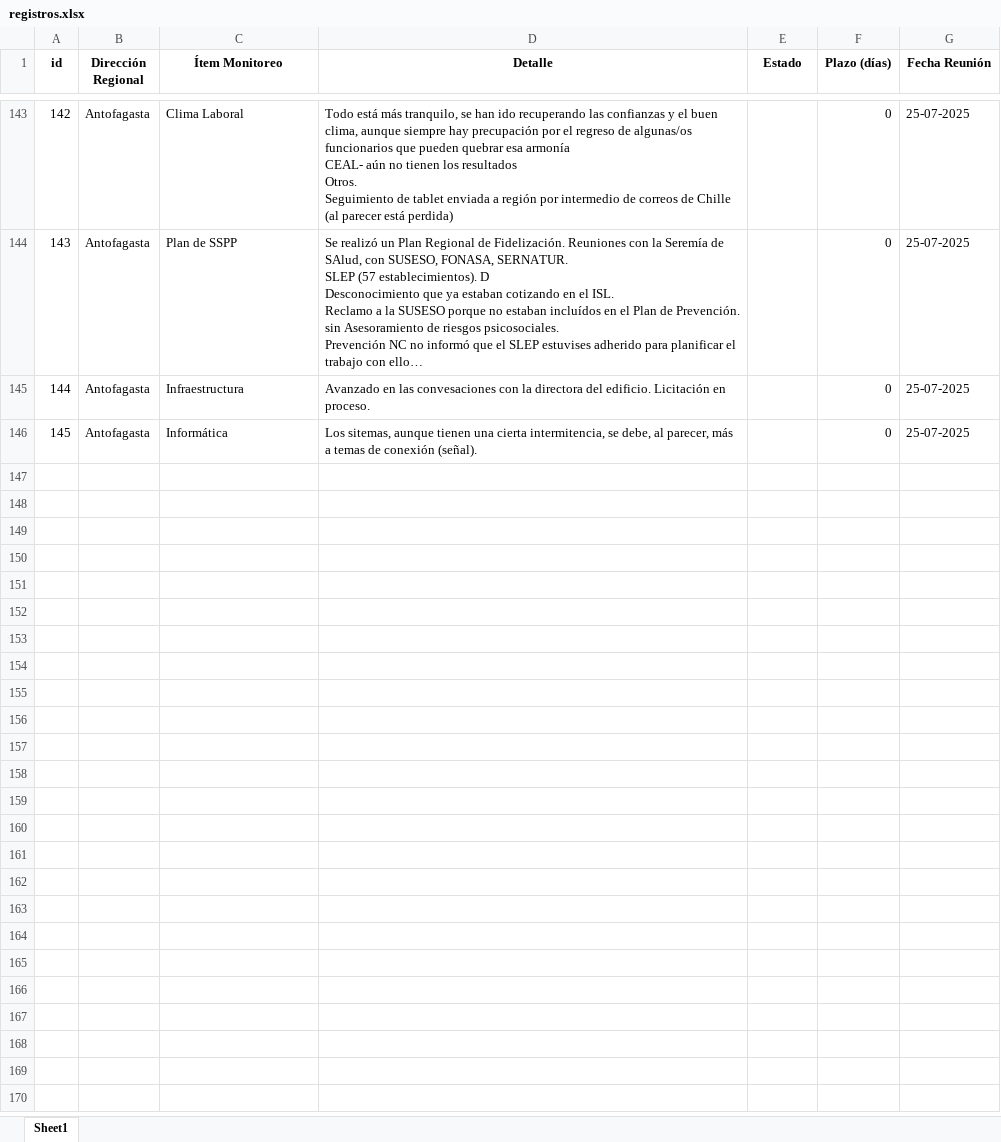
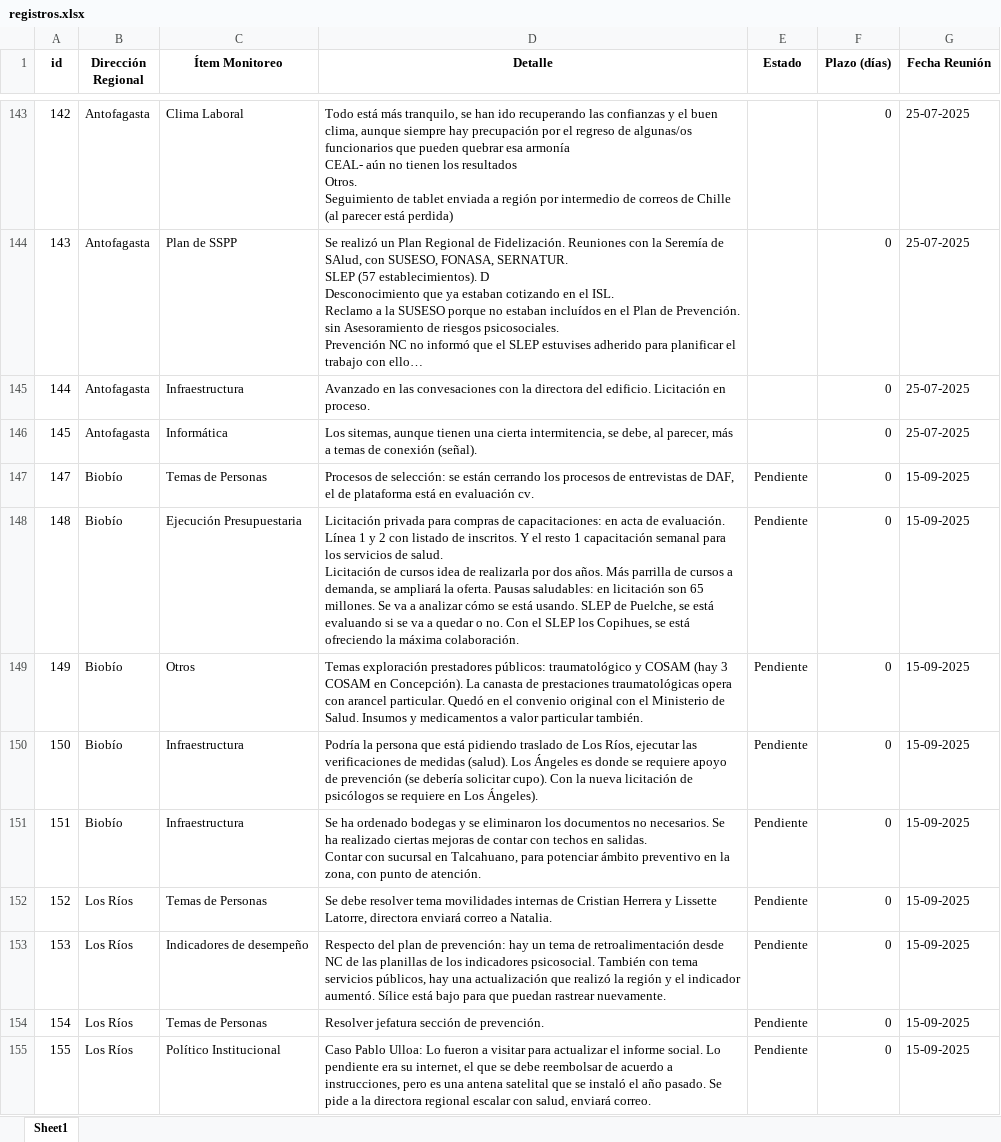
Before and after one commit to pabloclaissac/Cuaderno_reuniones_regionales, an Excel workbook: registros.xlsx, sheet Sheet1, drawn as a sheet; only a part is shown, gaps mark what is left out; long unchanged cells end in …; values as stored, in another font and other column widths than the file's, no borders; ↵ is a line break in a cell; the diff names each change by its address in the sheet, - before the commit and + after, or states it on an @@ line.

Commit message:
Add files via upload

```diff
--- a/registros.xlsx (sheet Sheet1)
+++ b/registros.xlsx (sheet Sheet1)
+row 147: 147 | Biobío | Temas de Personas | Procesos de selección: se están cerrando los procesos de entrevistas de DAF, el de plataforma está en evaluación cv. | Pendiente | 0 | 15-09-2025
+row 148: 148 | Biobío | Ejecución Presupuestaria | Licitación privada para compras de capacitaciones: en acta de evaluación. Línea 1 y 2 con listado de inscritos. Y el resto 1 capacitación semanal para los servicios de salud. ↵ Licitación de cursos idea de realizarla por dos años. Más parrilla de cursos a demanda, se ampliará la oferta. Pausas saludables: en licitación son 65 millones. Se va a analizar cómo se está usando. SLEP de Puelche, se está evaluando si se va a quedar o no. Con el SLEP los Copihues, se está ofreciendo la máxima colaboración. | Pendiente | 0 | 15-09-2025
+row 149: 149 | Biobío | Otros | Temas exploración prestadores públicos: traumatológico y COSAM (hay 3 COSAM en Concepción). La canasta de prestaciones traumatológicas opera con arancel particular. Quedó en el convenio original con el Ministerio de Salud. Insumos y medicamentos a valor particular también. | Pendiente | 0 | 15-09-2025
+row 150: 150 | Biobío | Infraestructura | Podría la persona que está pidiendo traslado de Los Ríos, ejecutar las verificaciones de medidas (salud). Los Ángeles es donde se requiere apoyo de prevención (se debería solicitar cupo). Con la nueva licitación de psicólogos se requiere en Los Ángeles). | Pendiente | 0 | 15-09-2025
+row 151: 151 | Biobío | Infraestructura | Se ha ordenado bodegas y se eliminaron los documentos no necesarios. Se ha realizado ciertas mejoras de contar con techos en salidas. ↵ Contar con sucursal en Talcahuano, para potenciar ámbito preventivo en la zona, con punto de atención. | Pendiente | 0 | 15-09-2025
+row 152: 152 | Los Ríos | Temas de Personas | Se debe resolver tema movilidades internas de Cristian Herrera y Lissette Latorre, directora enviará correo a Natalia. | Pendiente | 0 | 15-09-2025
+row 153: 153 | Los Ríos | Indicadores de desempeño | Respecto del plan de prevención: hay un tema de retroalimentación desde NC de las planillas de los indicadores psicosocial. También con tema servicios públicos, hay una actualización que realizó la región y el indicador aumentó. Sílice está bajo para que puedan rastrear nuevamente. | Pendiente | 0 | 15-09-2025
+row 154: 154 | Los Ríos | Temas de Personas | Resolver jefatura sección de prevención. | Pendiente | 0 | 15-09-2025
+row 155: 155 | Los Ríos | Político Institucional | Caso Pablo Ulloa: Lo fueron a visitar para actualizar el informe social. Lo pendiente era su internet, el que se debe reembolsar de acuerdo a instrucciones, pero es una antena satelital que se instaló el año pasado. Se pide a la directora regional escalar con salud, enviará correo. | Pendiente | 0 | 15-09-2025
```
